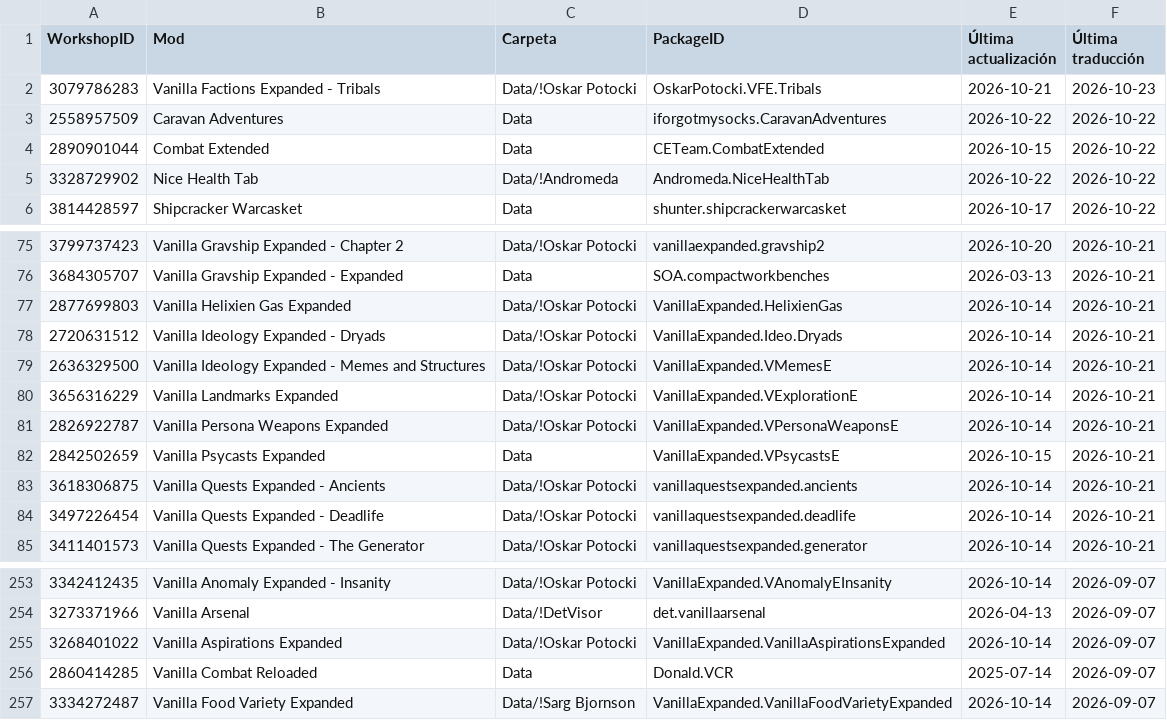
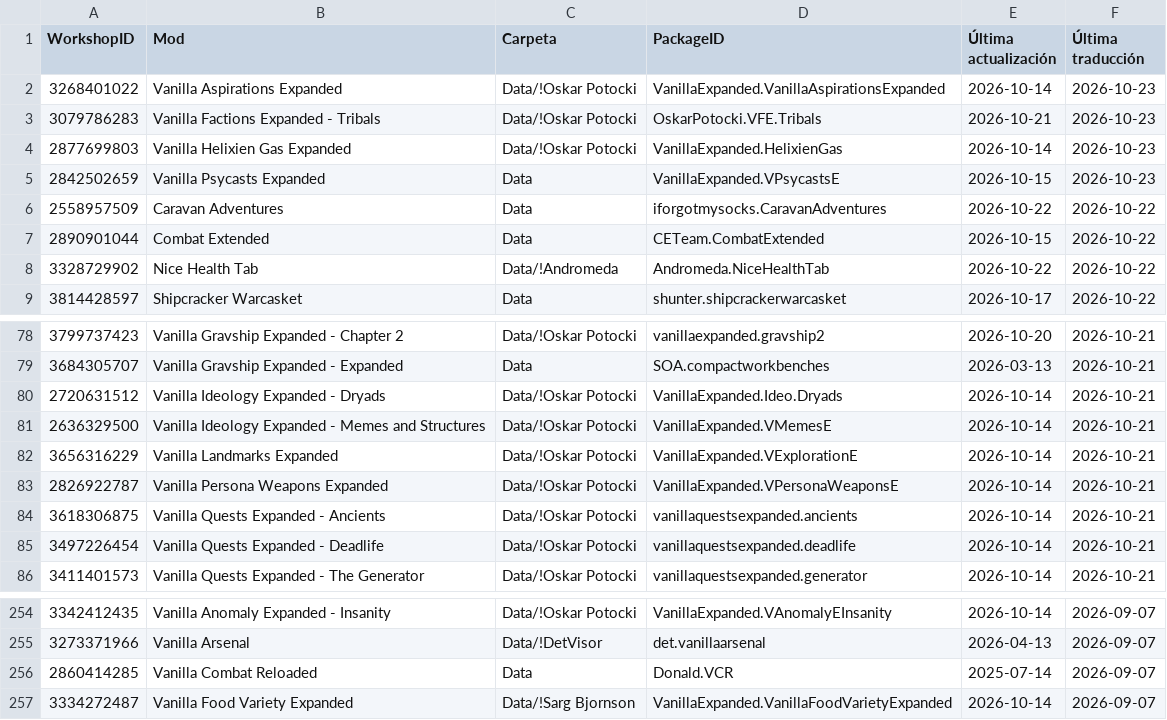
Before and after one commit to LordMordelon/RML, a TSV file: ModList.tsv, drawn as a sheet; only a part is shown, gaps mark what is left out.

```diff
--- a/ModList.tsv
+++ b/ModList.tsv
@@ -1,3 +1,6 @@
 WorkshopID	Mod	Carpeta	PackageID	Última actualización	Última traducción
+3268401022	Vanilla Aspirations Expanded	Data/!Oskar Potocki	VanillaExpanded.VanillaAspirationsExpanded	2026-10-14	2026-10-23
 3079786283	Vanilla Factions Expanded - Tribals	Data/!Oskar Potocki	OskarPotocki.VFE.Tribals	2026-10-21	2026-10-23
+2877699803	Vanilla Helixien Gas Expanded	Data/!Oskar Potocki	VanillaExpanded.HelixienGas	2026-10-14	2026-10-23
+2842502659	Vanilla Psycasts Expanded	Data	VanillaExpanded.VPsycastsE	2026-10-15	2026-10-23
 2558957509	Caravan Adventures	Data	iforgotmysocks.CaravanAdventures	2026-10-22	2026-10-22
@@ -76,3 +79,2 @@ WorkshopID	Mod	Carpeta	PackageID	Última actualización	Última traducción
 3684305707	Vanilla Gravship Expanded - Expanded	Data	SOA.compactworkbenches	2026-03-13	2026-10-21
-2877699803	Vanilla Helixien Gas Expanded	Data/!Oskar Potocki	VanillaExpanded.HelixienGas	2026-10-14	2026-10-21
 2720631512	Vanilla Ideology Expanded - Dryads	Data/!Oskar Potocki	VanillaExpanded.Ideo.Dryads	2026-10-14	2026-10-21
@@ -81,3 +83,2 @@ WorkshopID	Mod	Carpeta	PackageID	Última actualización	Última traducción
 2826922787	Vanilla Persona Weapons Expanded	Data/!Oskar Potocki	VanillaExpanded.VPersonaWeaponsE	2026-10-14	2026-10-21
-2842502659	Vanilla Psycasts Expanded	Data	VanillaExpanded.VPsycastsE	2026-10-15	2026-10-21
 3618306875	Vanilla Quests Expanded - Ancients	Data/!Oskar Potocki	vanillaquestsexpanded.ancients	2026-10-14	2026-10-21
@@ -254,3 +255,2 @@ WorkshopID	Mod	Carpeta	PackageID	Última actualización	Última traducción
 3273371966	Vanilla Arsenal	Data/!DetVisor	det.vanillaarsenal	2026-04-13	2026-09-07
-3268401022	Vanilla Aspirations Expanded	Data/!Oskar Potocki	VanillaExpanded.VanillaAspirationsExpanded	2026-10-14	2026-09-07
 2860414285	Vanilla Combat Reloaded	Data	Donald.VCR	2025-07-14	2026-09-07
```
Also changed, not shown: 1 other file.
